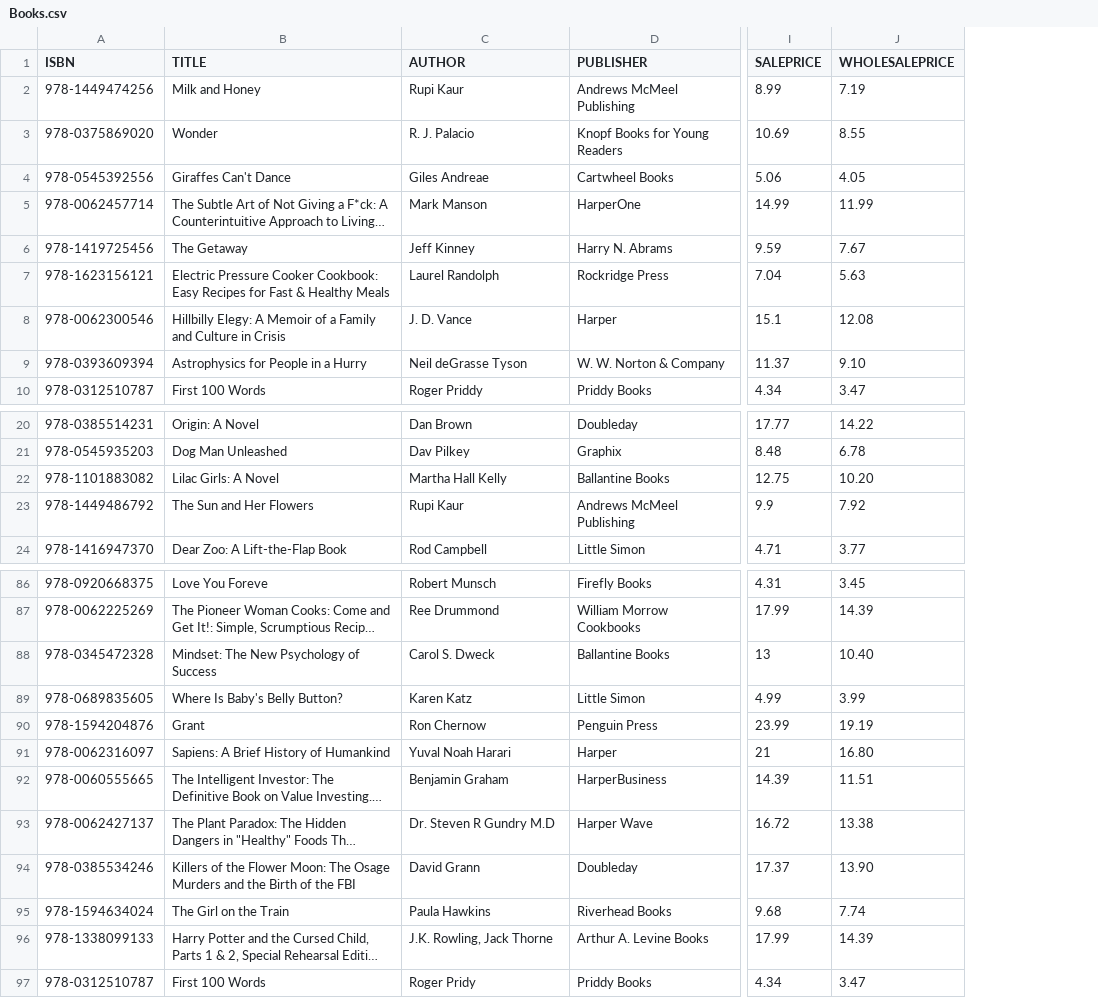
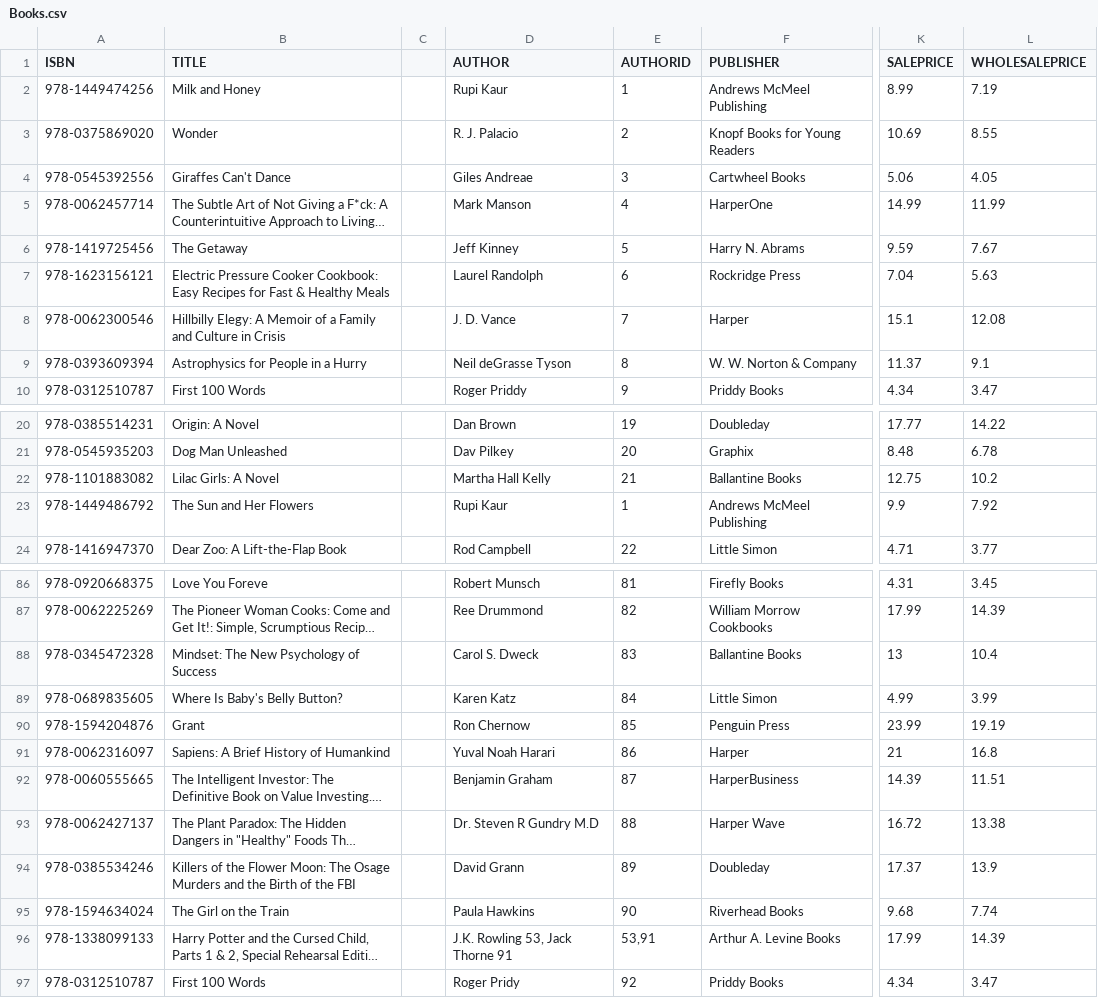
Before and after one commit to RimiDev/MaxBook, a CSV file: Books.csv, drawn as a sheet; only a part is shown, gaps mark what is left out; long unchanged cells end in …; addresses are those after the commit; the diff covers the shown part only; the diff names each change by its address in the sheet, - before the commit and + after, or states it on an @@ line.

Commit message:
need to redo author_books and match them to their appropriate isbns

```diff
--- a/Books.csv
+++ b/Books.csv
+column C, empty
+column E (AUTHORID), rows 2-10: 1 | 2 | 3 | 4 | 5 | 6 | 7 | 8 | 9; rows 20-24: 19 | 20 | 21 | 1 | 22; rows 86-97: 81 | 82 | 83 | 84 | 85 | 86 | 87 | 88 | 89 | 90 | 53,91 | 92
-L9 (WHOLESALEPRICE): 9.10
+L9 (WHOLESALEPRICE): 9.1
-L22 (WHOLESALEPRICE): 10.20
+L22 (WHOLESALEPRICE): 10.2
-L88 (WHOLESALEPRICE): 10.40
+L88 (WHOLESALEPRICE): 10.4
-L91 (WHOLESALEPRICE): 16.80
+L91 (WHOLESALEPRICE): 16.8
-L94 (WHOLESALEPRICE): 13.90
+L94 (WHOLESALEPRICE): 13.9
-D96 (AUTHOR): J.K. Rowling, Jack Thorne
+D96 (AUTHOR): J.K. Rowling 53, Jack Thorne 91
```
Also changed, not shown: 5 edited cells elsewhere in this file, 15 other files.
